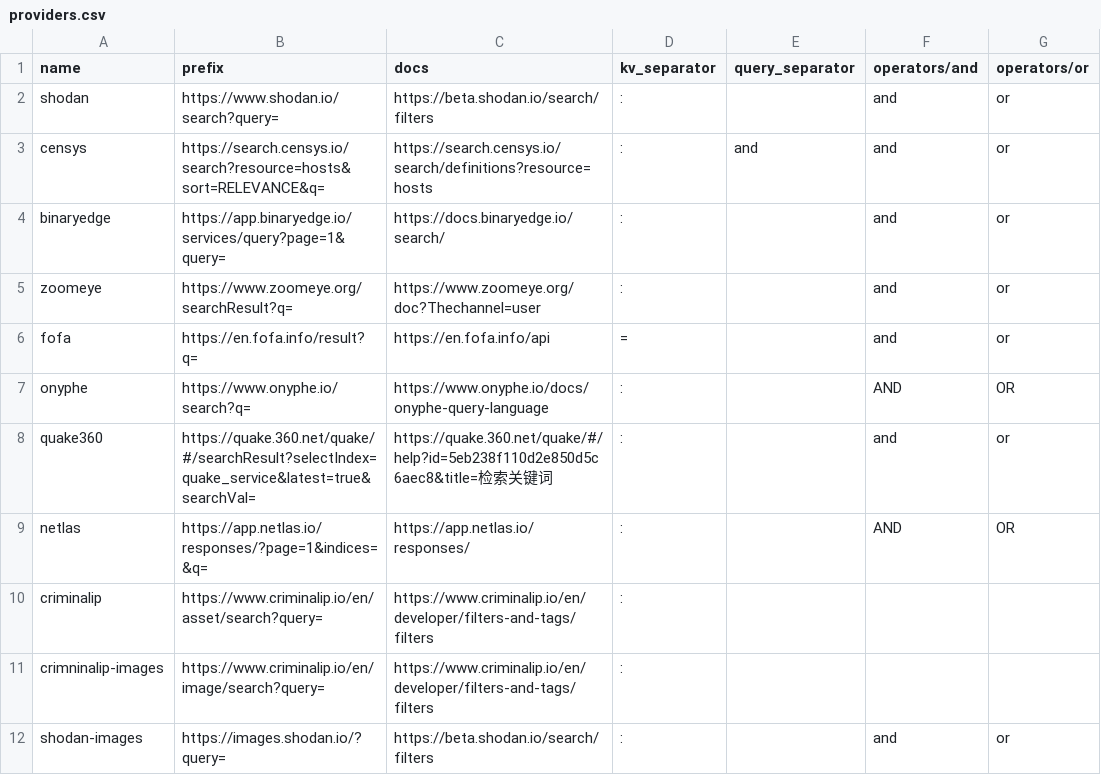
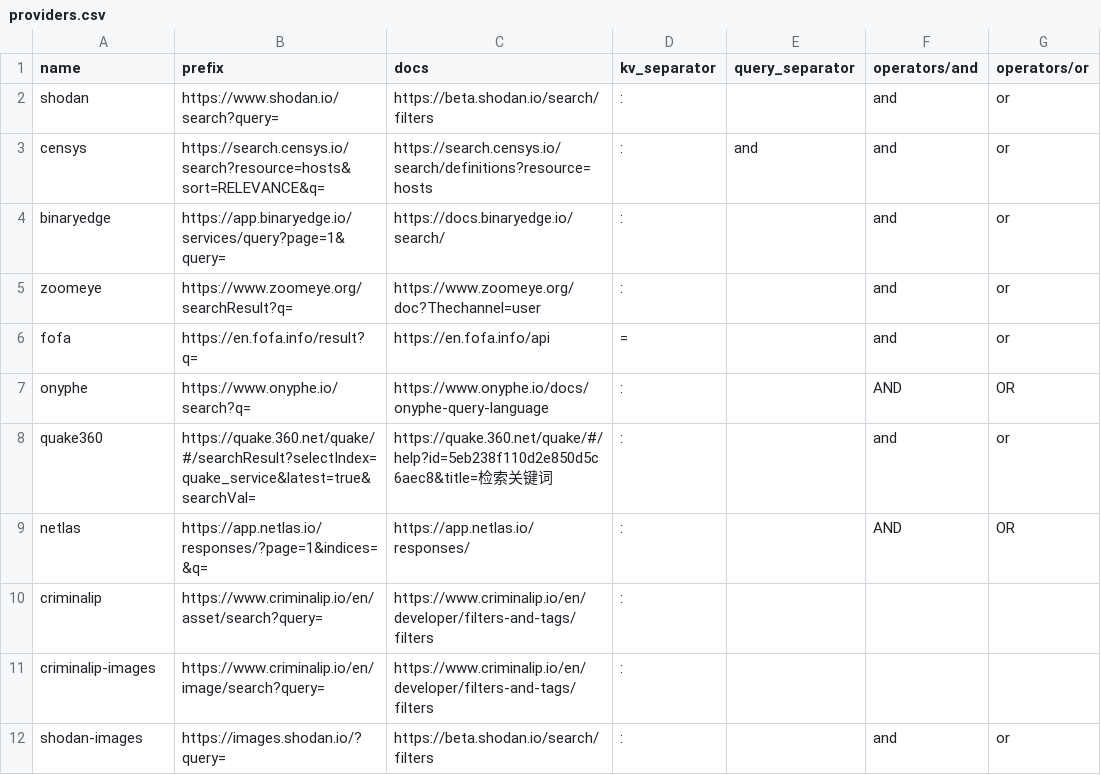
Before and after one commit to joshhighet/transl8, a CSV file: providers.csv, drawn as a sheet; only a part is shown; the diff names each change by its address in the sheet, - before the commit and + after, or states it on an @@ line.

Commit message:
fix typo

```diff
--- a/providers.csv
+++ b/providers.csv
-A11 (name): crimninalip-images
+A11 (name): criminalip-images
```
Also changed, not shown: queries.csv, 2 other files.
